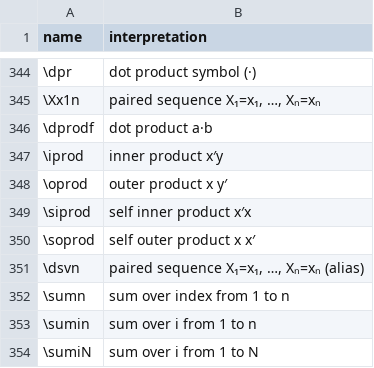
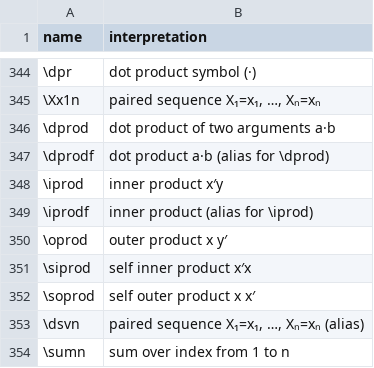
Before and after one commit to d-morrison/macros, a TSV file: interpretations.tsv, drawn as a sheet; only a part is shown, gaps mark what is left out; the shorter side is filled out with more unchanged rows.

```diff
--- a/interpretations.tsv
+++ b/interpretations.tsv
@@ -345,4 +345,6 @@ name	interpretation
 \Xx1n	paired sequence X₁=x₁, …, Xₙ=xₙ
-\dprodf	dot product a·b
+\dprod	dot product of two arguments a·b
+\dprodf	dot product a·b (alias for \dprod)
 \iprod	inner product x′y
+\iprodf	inner product (alias for \iprod)
 \oprod	outer product x y′
```
